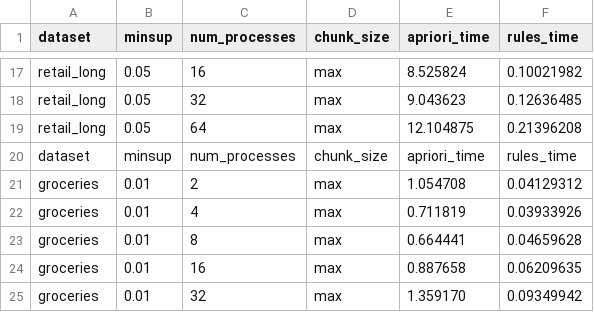
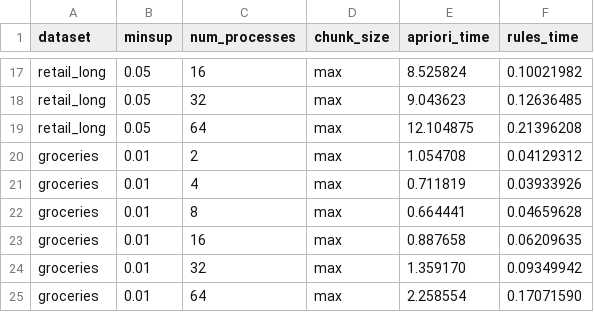
Before and after one commit to teolotti/Apriori_parallel, a CSV file: results/results_joblib.csv, drawn as a sheet; only a part is shown, gaps mark what is left out; the shorter side is filled out with more unchanged rows; the diff names each change by its address in the sheet, - before the commit and + after, or states it on an @@ line.

Commit message:
fixed results format

```diff
--- a/results/results_joblib.csv
+++ b/results/results_joblib.csv
-row 20: dataset | minsup | num_processes | chunk_size | apriori_time | rules_time
```
Also changed, not shown: results/results_joblib_memmap.csv, results/results_multiprocessing.csv.
